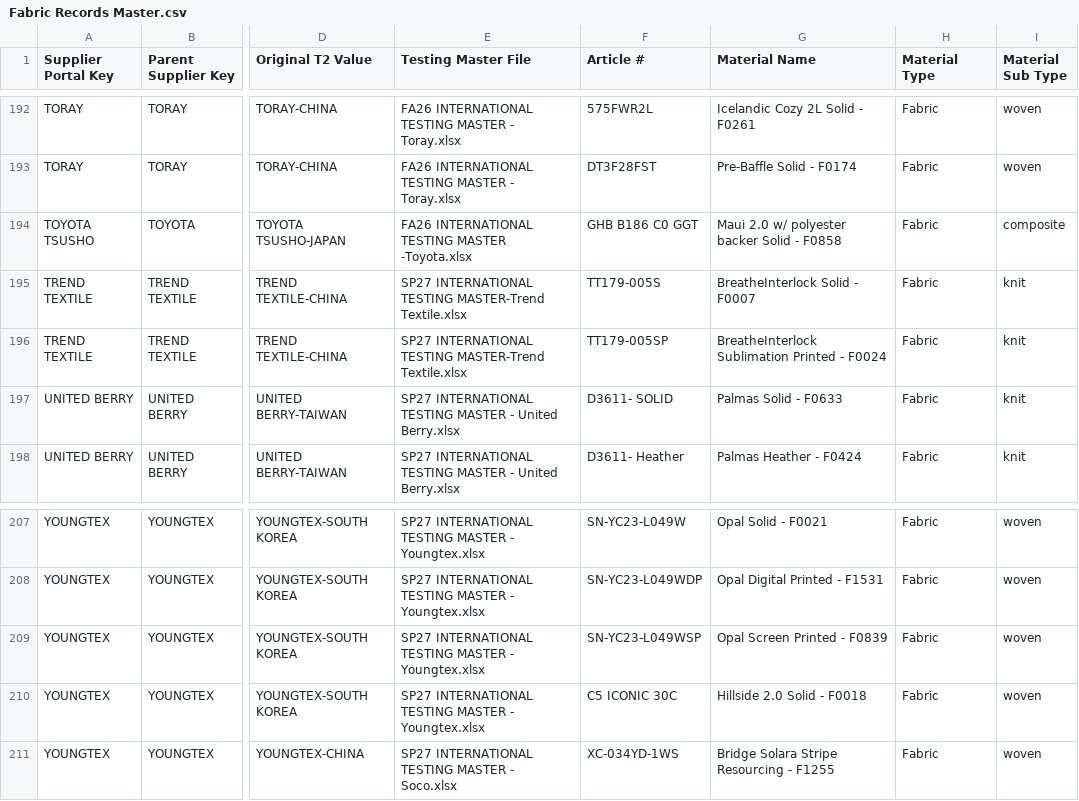
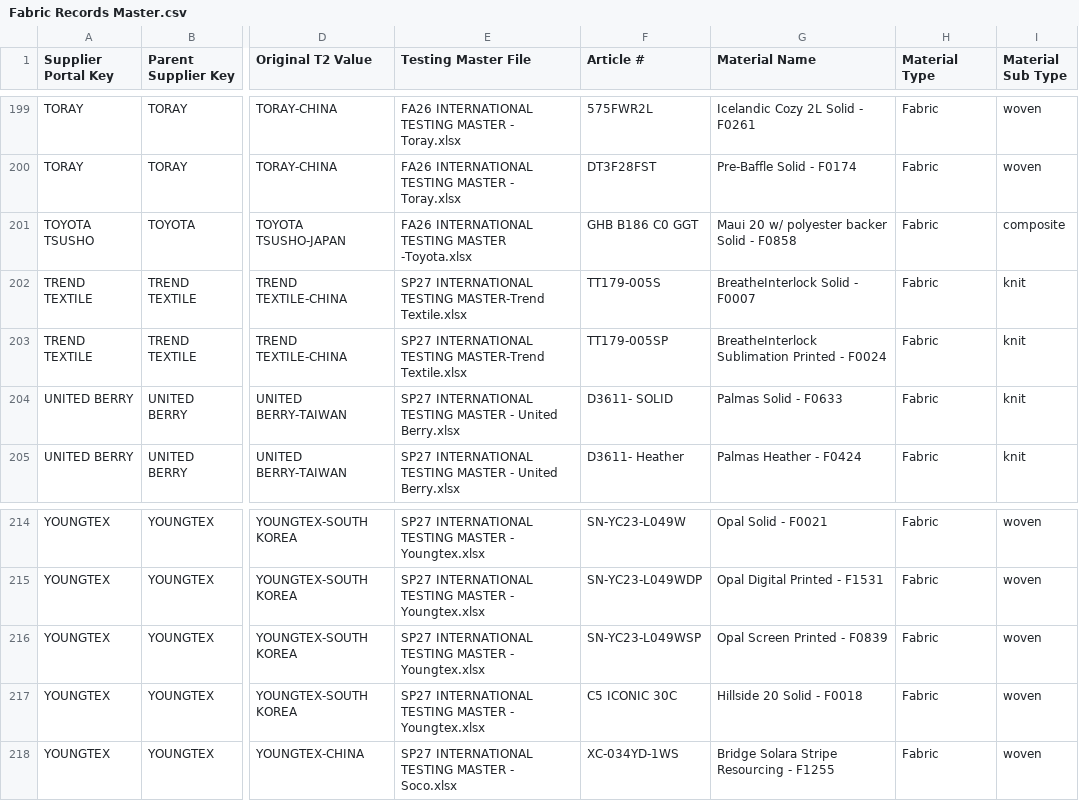
Before and after one commit to chihyang1/vuori-compliance-dashboard, a CSV file: Fabric Records Master.csv, drawn as a sheet; only a part is shown, gaps mark what is left out; addresses are those after the commit; the diff covers the shown part only; the diff names each change by its address in the sheet, - before the commit and + after, or states it on an @@ line.

```diff
--- a/Fabric Records Master.csv
+++ b/Fabric Records Master.csv
-G201 (Material Name): Maui 2.0 w/ polyester backer Solid - F0858
+G201 (Material Name): Maui 20 w/ polyester backer Solid - F0858
-G217 (Material Name): Hillside 2.0 Solid - F0018
+G217 (Material Name): Hillside 20 Solid - F0018
```
Also changed, not shown: 7 added rows and 21 edited cells elsewhere in this file, 1 other file.
